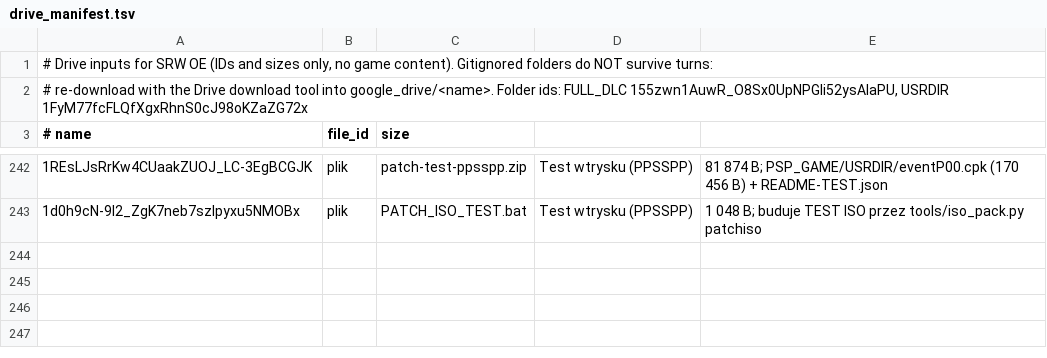
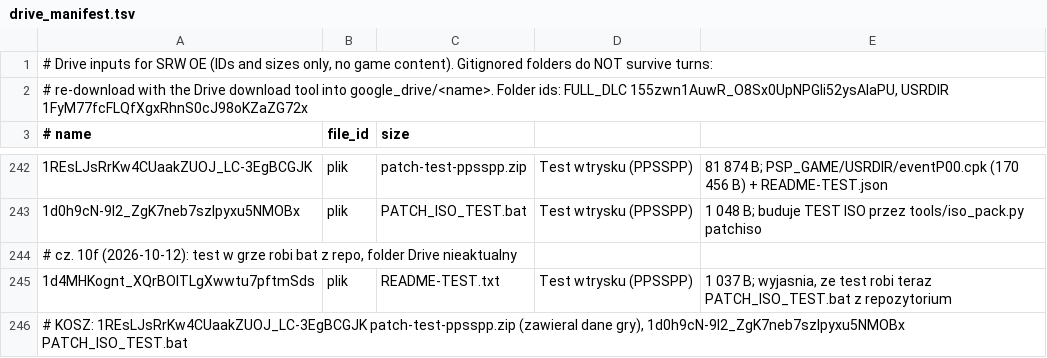
Before and after one commit to szybkoiwyraznie-rgb/mtgcrawler, a TSV file: srw-oe-translation/tools/drive_manifest.tsv, drawn as a sheet; only a part is shown, gaps mark what is left out; the diff names each change by its address in the sheet, - before the commit and + after, or states it on an @@ line.

Commit message:
Test w grze jednym batem z repo: ISO uzytkownika + przepis, bez danych gry
PATCH_ISO_TEST.bat nie potrzebuje juz paczki z Drive: bierze ISO uzytkownika,
wyciaga z niego PSP_GAME/USRDIR/eventP00.cpk, wpisuje 6 angielskich linii prologu
i zapisuje nowe ISO (patchiso). Oryginal jest tylko czytany.

Nowe: tools/iso_test_patch.py (11 testow), iso_pack.find_member/read_member (4 testy),
test-patches/eventP00-scena1.json (offsety + skroty MD5 + nasze linie, bez japonskiego).

Bramki: MD5 kontenera i czlonu (inna wersja gry -> stop), kazda linia musi trafic w swoj
rekord dialogowy, weryfikacja zapisu pusta, po przebudowie zmieniony tylko wskazany czlonek.
--dry-run sprawdza wszystko i nic nie zapisuje.

Przebieg kontrolny na atrapie ISO z prawdziwym eventP00.cpk: 6/6 linii, zmieniony tylko
DL100_01.bin, ISO nadal czytelne (indexed, 4 pliki). Testy: 681 OK (1 skipped).
Dokumentacja: REPACK_GUIDE (krok 0), COVERAGE, STATUS, EXPERIMENT_LOG (35-37).

Co-authored-by: arena-agent <297053741+arena-agent@users.noreply.github.com>

```diff
--- a/srw-oe-translation/tools/drive_manifest.tsv
+++ b/srw-oe-translation/tools/drive_manifest.tsv
+row 244: # cz. 10f (2026-10-12): test w grze robi bat z repo, folder Drive nieaktualny
+row 245: 1d4MHKognt_XQrBOlTLgXwwtu7pftmSds | plik | README-TEST.txt | Test wtrysku (PPSSPP) | 1 037 B; wyjasnia, ze test robi teraz PATCH_ISO_TEST.bat z repozytorium
+row 246: # KOSZ: 1REsLJsRrKw4CUaakZUOJ_LC-3EgBCGJK patch-test-ppsspp.zip (zawieral dane gry), 1d0h9cN-9I2_ZgK7neb7szIpyxu5NMOBx PATCH_ISO_TEST.bat
```
Also changed, not shown: 11 other files.
